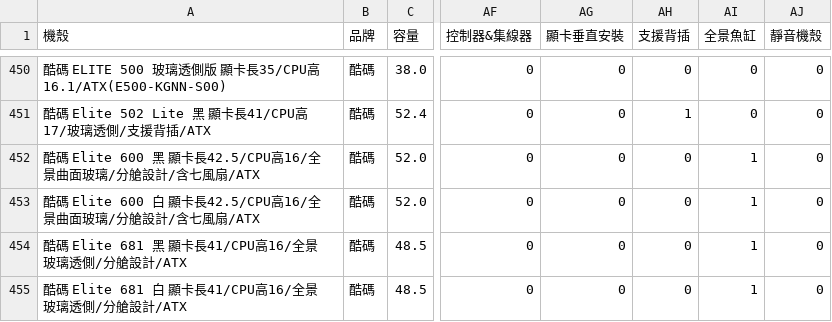
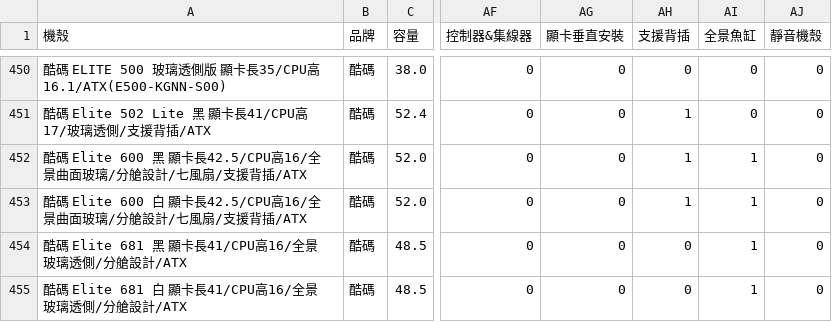
Before and after one commit to douobb/pc_case_data, a CSV file: pc_case.csv, drawn as a sheet; only a part is shown, gaps mark what is left out; the diff names each change by its address in the sheet, - before the commit and + after, or states it on an @@ line.

```diff
--- a/pc_case.csv
+++ b/pc_case.csv
-A452 (機殼): …艙設計/含七風扇/ATX
+A452 (機殼): …艙設計/七風扇/支援背插/ATX
-AH452:AH453 (支援背插): 0
+AH452:AH453 (支援背插): 1
-A453 (機殼): …艙設計/含七風扇/ATX
+A453 (機殼): …艙設計/七風扇/支援背插/ATX
```
Also changed, not shown: 1 other file.
